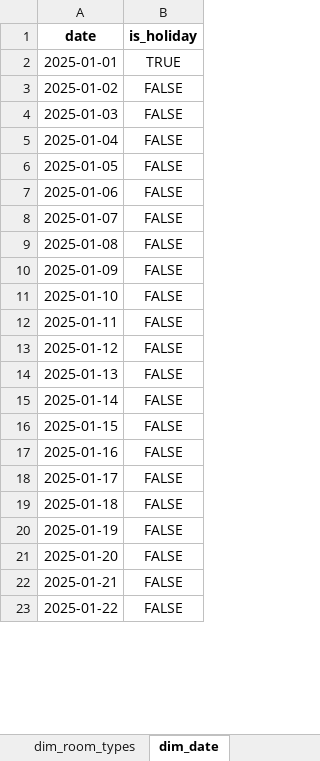
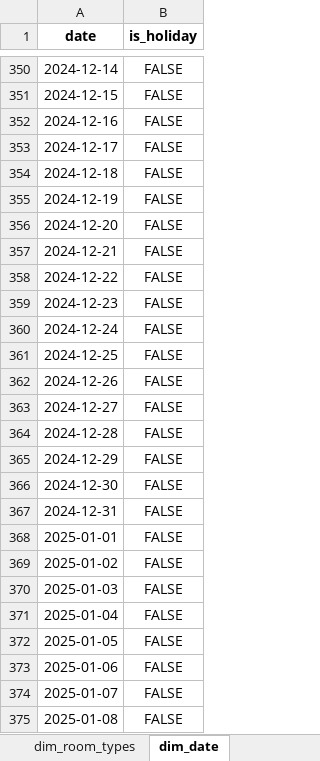
Before and after one commit to yanapatt/the-azure-stay-high-dis-cost, an Excel workbook: Data/AzureStay_Data_2025.xlsx, sheet dim_date, drawn as a sheet; only a part is shown, gaps mark what is left out; the shorter side is filled out with more unchanged rows; values as stored, in another font and other column widths than the file's, no borders; addresses are those after the commit; the diff covers the shown part only; the diff names each change by its address in the sheet, - before the commit and + after, or states it on an @@ line.

```diff
--- a/Data/AzureStay_Data_2025.xlsx (sheet dim_date)
+++ b/Data/AzureStay_Data_2025.xlsx (sheet dim_date)
+row 350: 2024-12-14 | FALSE
+row 351: 2024-12-15 | FALSE
+row 352: 2024-12-16 | FALSE
+row 353: 2024-12-17 | FALSE
+row 354: 2024-12-18 | FALSE
+row 355: 2024-12-19 | FALSE
+row 356: 2024-12-20 | FALSE
+row 357: 2024-12-21 | FALSE
+row 358: 2024-12-22 | FALSE
+row 359: 2024-12-23 | FALSE
+row 360: 2024-12-24 | FALSE
+row 361: 2024-12-25 | FALSE
+row 362: 2024-12-26 | FALSE
+row 363: 2024-12-27 | FALSE
+row 364: 2024-12-28 | FALSE
+row 365: 2024-12-29 | FALSE
+row 366: 2024-12-30 | FALSE
+row 367: 2024-12-31 | FALSE
-B368 (is_holiday): TRUE
+B368 (is_holiday): FALSE
```
Also changed, not shown: 713 added rows and 16 edited cells elsewhere in this sheet, sheet fact_bookings, sheet fact_daily_inventory, sheet fact_marketing_spend, 2 other files.
